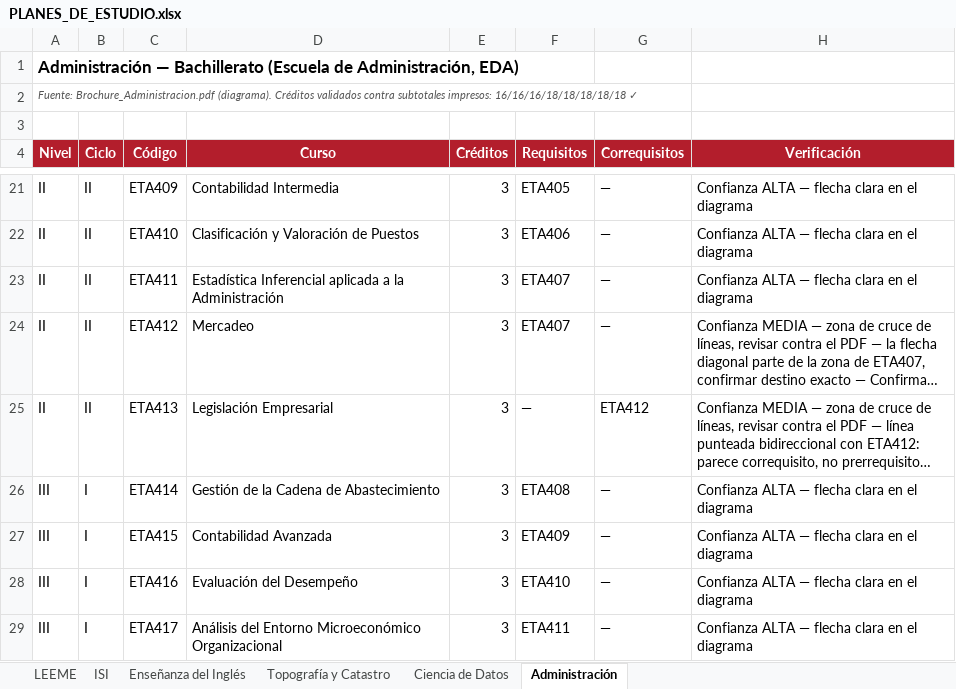
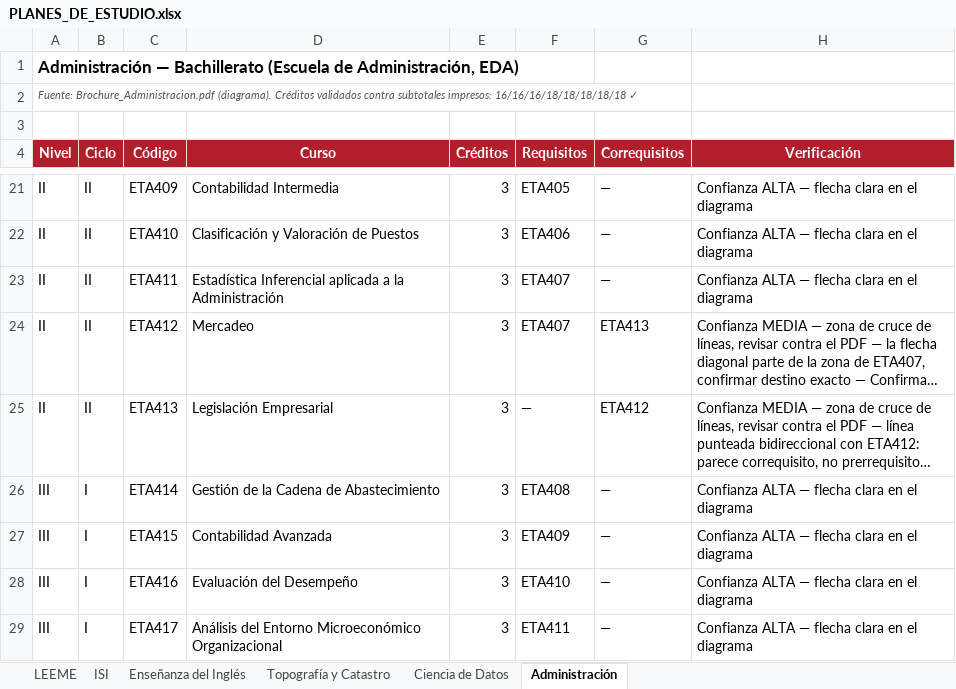
Before and after one commit to MarvinTorresS/SIHA, an Excel workbook: data-extractor/input/PLANES_DE_ESTUDIO.xlsx, sheet Administración, drawn as a sheet; only a part is shown, gaps mark what is left out; long unchanged cells end in …; values as stored, in another font and other column widths than the file's, no borders; the diff names each change by its address in the sheet, - before the commit and + after, or states it on an @@ line.

```diff
--- a/data-extractor/input/PLANES_DE_ESTUDIO.xlsx (sheet Administración)
+++ b/data-extractor/input/PLANES_DE_ESTUDIO.xlsx (sheet Administración)
-G24 (Correquisitos): —
+G24 (Correquisitos): ETA413
```
Also changed, not shown: sheet ISI, 11 other files.
